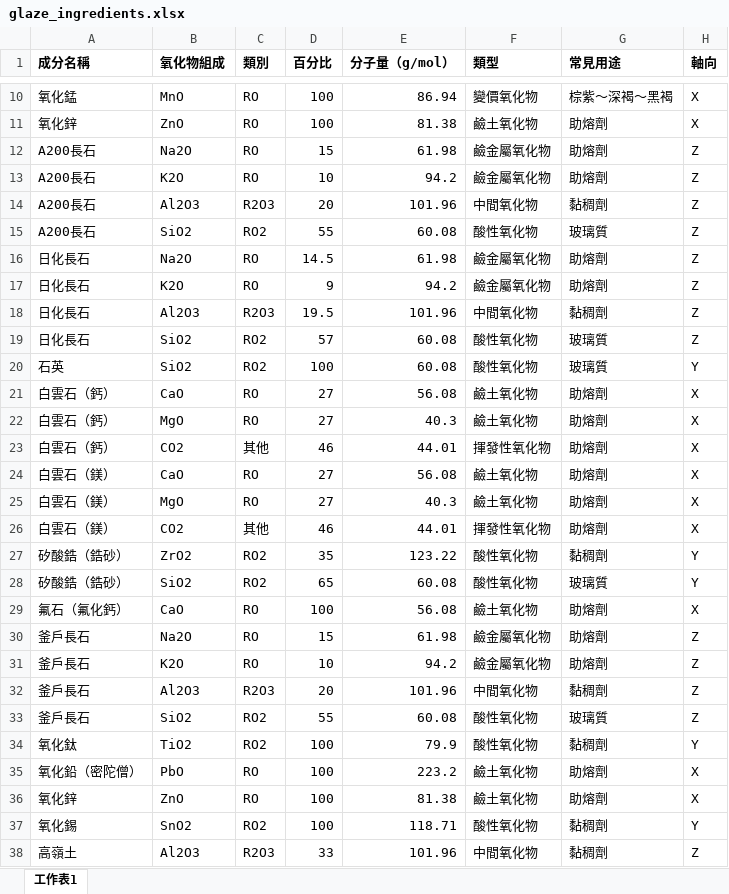
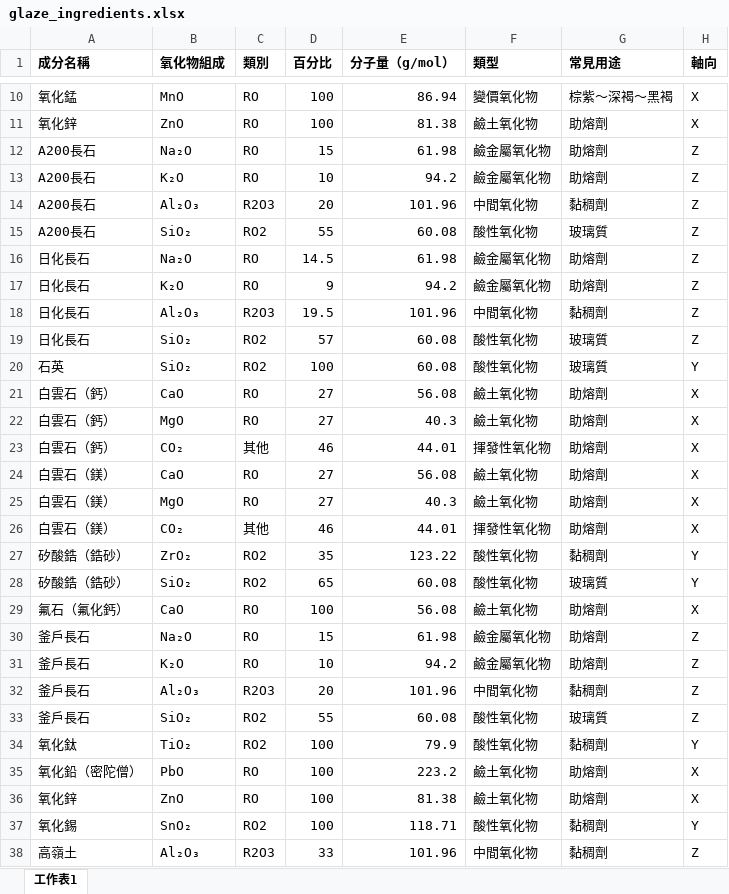
Before and after one commit to ywshiue/ceramics, an Excel workbook: glaze_ingredients.xlsx, sheet 工作表1, drawn as a sheet; only a part is shown, gaps mark what is left out; values as stored, in another font and other column widths than the file's, no borders; the diff covers the shown part only; the diff names each change by its address in the sheet, - before the commit and + after, or states it on an @@ line.

Commit message:
Add files via upload

```diff
--- a/glaze_ingredients.xlsx (sheet 工作表1)
+++ b/glaze_ingredients.xlsx (sheet 工作表1)
-B12 (氧化物組成): Na2O
+B12 (氧化物組成): Na₂O
-B13 (氧化物組成): K2O
+B13 (氧化物組成): K₂O
-B14 (氧化物組成): Al2O3
+B14 (氧化物組成): Al₂O₃
-B15 (氧化物組成): SiO2
+B15 (氧化物組成): SiO₂
-B16 (氧化物組成): Na2O
+B16 (氧化物組成): Na₂O
-B17 (氧化物組成): K2O
+B17 (氧化物組成): K₂O
-B18 (氧化物組成): Al2O3
+B18 (氧化物組成): Al₂O₃
-B19:B20 (氧化物組成): SiO2
+B19:B20 (氧化物組成): SiO₂
-B23 (氧化物組成): CO2
+B23 (氧化物組成): CO₂
-B26 (氧化物組成): CO2
+B26 (氧化物組成): CO₂
-B27 (氧化物組成): ZrO2
+B27 (氧化物組成): ZrO₂
-B28 (氧化物組成): SiO2
+B28 (氧化物組成): SiO₂
-B30 (氧化物組成): Na2O
+B30 (氧化物組成): Na₂O
-B31 (氧化物組成): K2O
+B31 (氧化物組成): K₂O
-B32 (氧化物組成): Al2O3
+B32 (氧化物組成): Al₂O₃
-B33 (氧化物組成): SiO2
+B33 (氧化物組成): SiO₂
-B34 (氧化物組成): TiO2
+B34 (氧化物組成): TiO₂
-B37 (氧化物組成): SnO2
+B37 (氧化物組成): SnO₂
-B38 (氧化物組成): Al2O3
+B38 (氧化物組成): Al₂O₃
```
Also changed, not shown: 25 edited cells elsewhere in this sheet.
